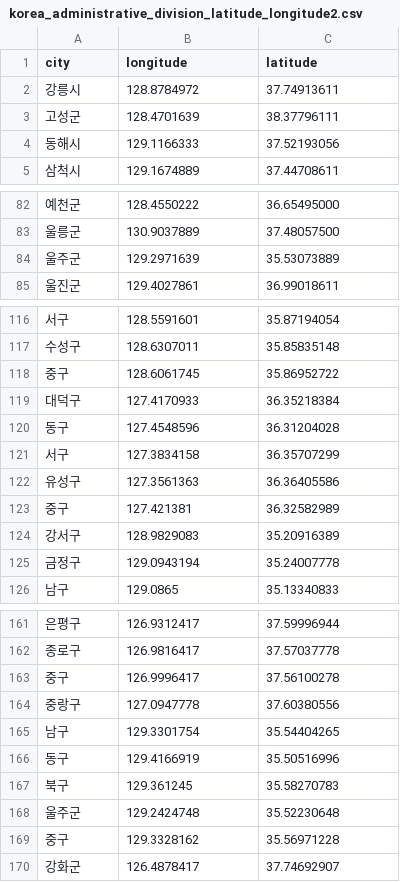
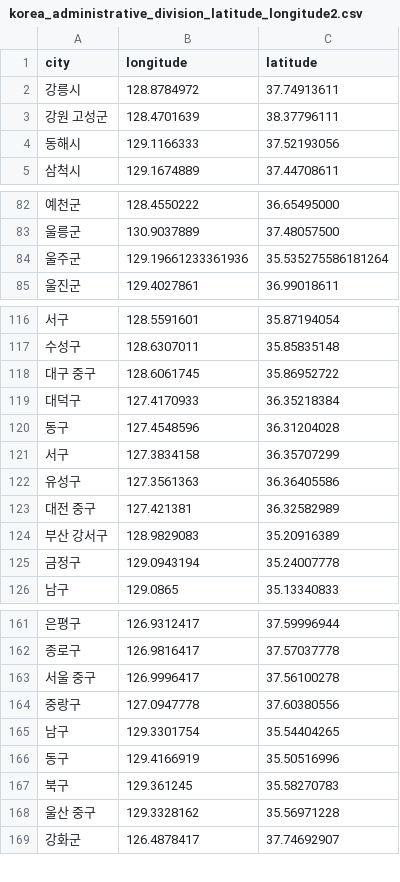
Before and after one commit to im-ivory/testset, a CSV file: korea_administrative_division_latitude_longitude2.csv, drawn as a sheet; only a part is shown, gaps mark what is left out; the diff covers the shown part only.

Commit message:
Add files via upload

```diff
--- a/korea_administrative_division_latitude_longitude2.csv
+++ b/korea_administrative_division_latitude_longitude2.csv
@@ -2,3 +2,3 @@ city,longitude,latitude
 강릉시,128.8784972,37.74913611
-고성군,128.4701639,38.37796111
+강원 고성군,128.4701639,38.37796111
 동해시,129.1166333,37.52193056
@@ -83,3 +83,3 @@ city,longitude,latitude
 울릉군,130.9037889,37.48057500
-울주군,129.2971639,35.53073889
+울주군,129.19661233361936,35.535275586181264
 울진군,129.4027861,36.99018611
@@ -117,3 +117,3 @@ city,longitude,latitude
 수성구,128.6307011,35.85835148
-중구,128.6061745,35.86952722
+대구 중구,128.6061745,35.86952722
 대덕구,127.4170933,36.35218384
@@ -122,4 +122,4 @@ city,longitude,latitude
 유성구,127.3561363,36.36405586
-중구,127.421381,36.32582989
-강서구,128.9829083,35.20916389
+대전 중구,127.421381,36.32582989
+부산 강서구,128.9829083,35.20916389
 금정구,129.0943194,35.24007778
@@ -162,3 +162,3 @@ city,longitude,latitude
 종로구,126.9816417,37.57037778
-중구,126.9996417,37.56100278
+서울 중구,126.9996417,37.56100278
 중랑구,127.0947778,37.60380556
@@ -167,4 +167,3 @@ city,longitude,latitude
 북구,129.361245,35.58270783
-울주군,129.2424748,35.52230648
-중구,129.3328162,35.56971228
+울산 중구,129.3328162,35.56971228
 강화군,126.4878417,37.74692907
```
Also changed, not shown: 2 edited cells elsewhere in this file.
